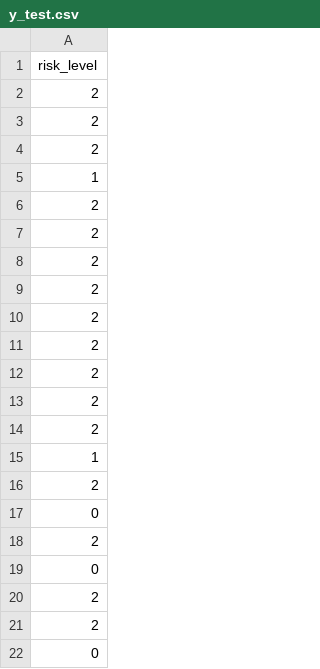
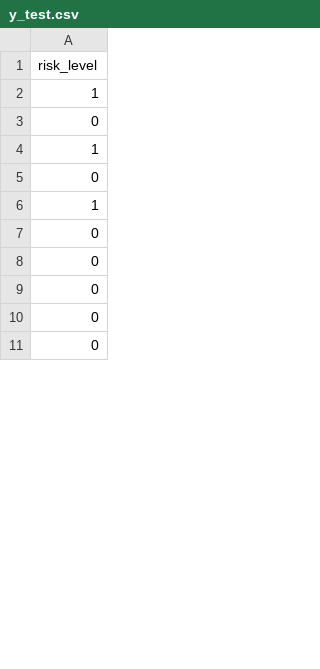
Before and after one commit to NabilHilmi21/risk-profiler, a CSV file: data/processed/y_test.csv, drawn as a sheet; only a part is shown; the shorter side is filled out with more unchanged rows; the diff covers the shown part only.

```diff
--- a/data/processed/y_test.csv
+++ b/data/processed/y_test.csv
@@ -1,22 +1,8 @@
 risk_level
-2
-2
-2
 1
-2
-2
-2
-2
-2
-2
-2
-2
-2
+0
 1
-2
 0
-2
+1
 0
-2
-2
 0
```
Also changed, not shown: 83 added rows, 76 removed rows and 11 moved rows elsewhere in this file, data/processed/X_test.csv, data/processed/y_train.csv, 12 other files.
